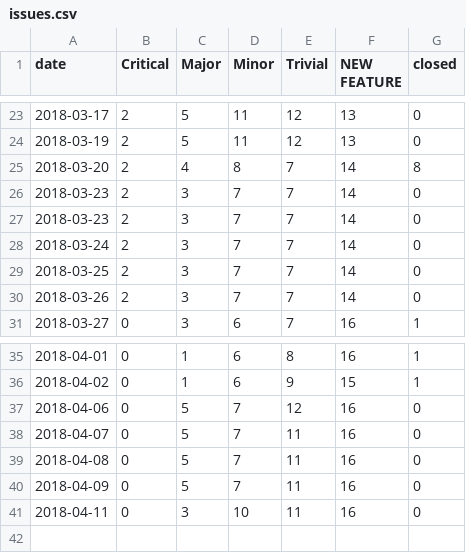
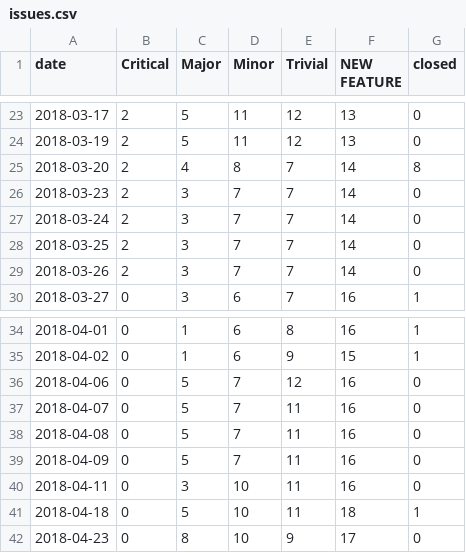
Before and after one commit to datopian/datahub-qa, a CSV file: data/issues.csv, drawn as a sheet; only a part is shown, gaps mark what is left out.

```diff
--- a/data/issues.csv
+++ b/data/issues.csv
@@ -26,3 +26,2 @@ date,Critical,Major,Minor,Trivial,NEW FEATURE,closed
 2018-03-23,2,3,7,7,14,0
-2018-03-23,2,3,7,7,14,0
 2018-03-24,2,3,7,7,14,0
@@ -41 +40,3 @@ date,Critical,Major,Minor,Trivial,NEW FEATURE,closed
 2018-04-11,0,3,10,11,16,0
+2018-04-18,0,5,10,11,18,1
+2018-04-23,0,8,10,9,17,0
```
Also changed, not shown: 1 other file.
